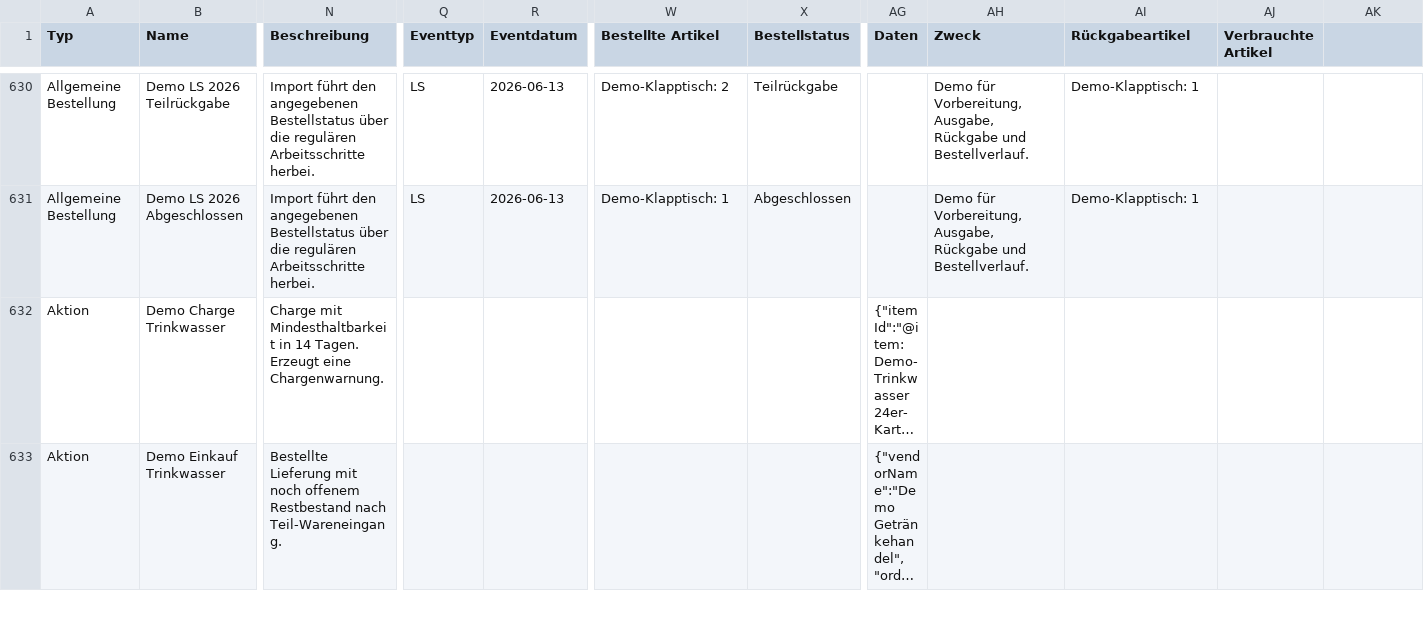
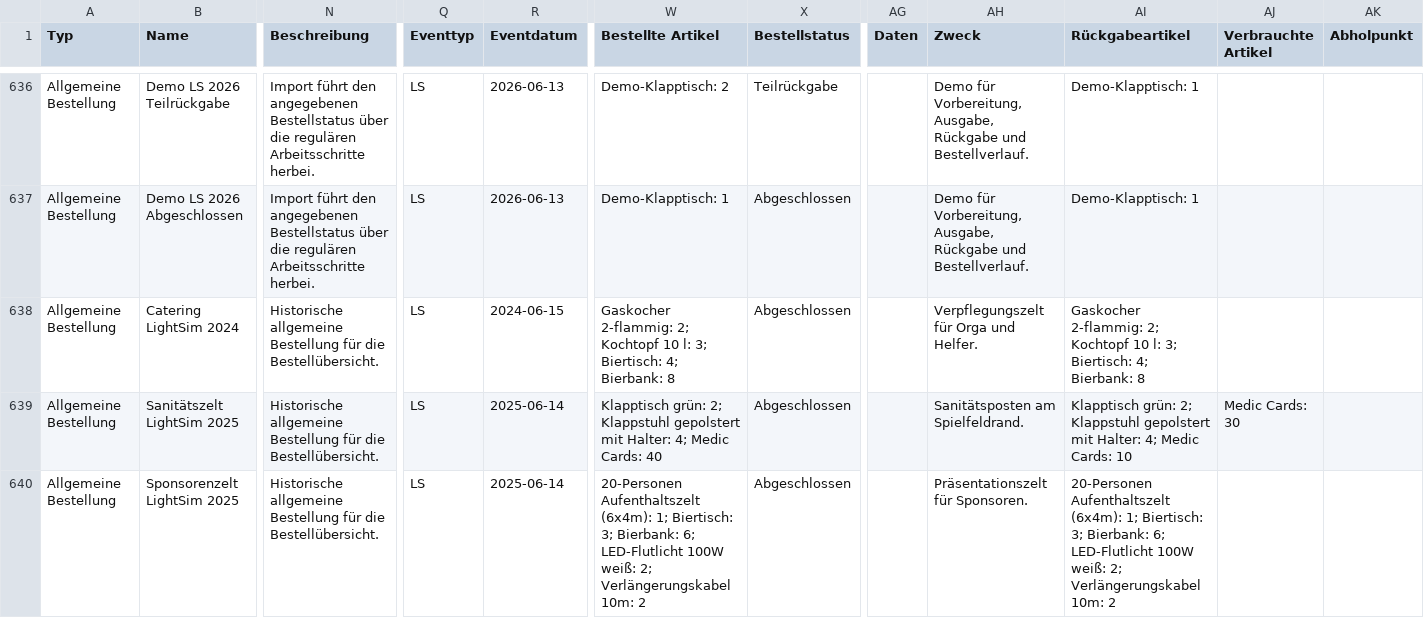
Before and after one commit to Voxel07/inventory, a CSV file: sample_imports/sample_stock.csv, drawn as a sheet; only a part is shown, gaps mark what is left out; the shorter side is filled out with more unchanged rows; long unchanged cells end in …; rows hold the shown columns only; the diff covers the shown part only; the diff names each change by its address in the sheet, - before the commit and + after, or states it on an @@ line.

```diff
--- a/sample_imports/sample_stock.csv
+++ b/sample_imports/sample_stock.csv
-AK1: (empty)
+AK1: Abholpunkt
+row 638: Allgemeine Bestellung | Catering LightSim 2024 | Historische allgemeine Bestellung für die Bestellübersicht. | LS | 2024-06-15 | Gaskocher 2-flammig: 2; Kochtopf 10 l: 3; Biertisch: 4; Bierbank: 8 | Abgeschlossen |  | Verpflegungszelt für Orga und Helfer. | Gaskocher 2-flammig: 2; Kochtopf 10 l: 3; Biertisch: 4; Bierbank: 8
+row 639: Allgemeine Bestellung | Sanitätszelt LightSim 2025 | Historische allgemeine Bestellung für die Bestellübersicht. | LS | 2025-06-14 | Klapptisch grün: 2; Klappstuhl gepolstert mit Halter: 4; Medic Cards: 40 | Abgeschlossen |  | Sanitätsposten am Spielfeldrand. | Klapptisch grün: 2; Klappstuhl gepolstert mit Halter: 4; Medic Cards: 10 | Medic Cards: 30
+row 640: Allgemeine Bestellung | Sponsorenzelt LightSim 2025 | Historische allgemeine Bestellung für die Bestellübersicht. | LS | 2025-06-14 | 20-Personen Aufenthaltszelt (6x4m): 1; Biertisch: 3; Bierbank: 6; LED-Flutlicht 100W weiß: 2; Verlängerungskabel 10m: 2 | Abgeschlossen |  | Präsentationszelt für Sponsoren. | 20-Personen Aufenthaltszelt (6x4m): 1; Biertisch: 3; Bierbank: 6; LED-Flutlicht 100W weiß: 2; Verlängerungskabel 10m: 2
```
Also changed, not shown: 9 added rows and 32 edited cells elsewhere in this file, 28 other files.
